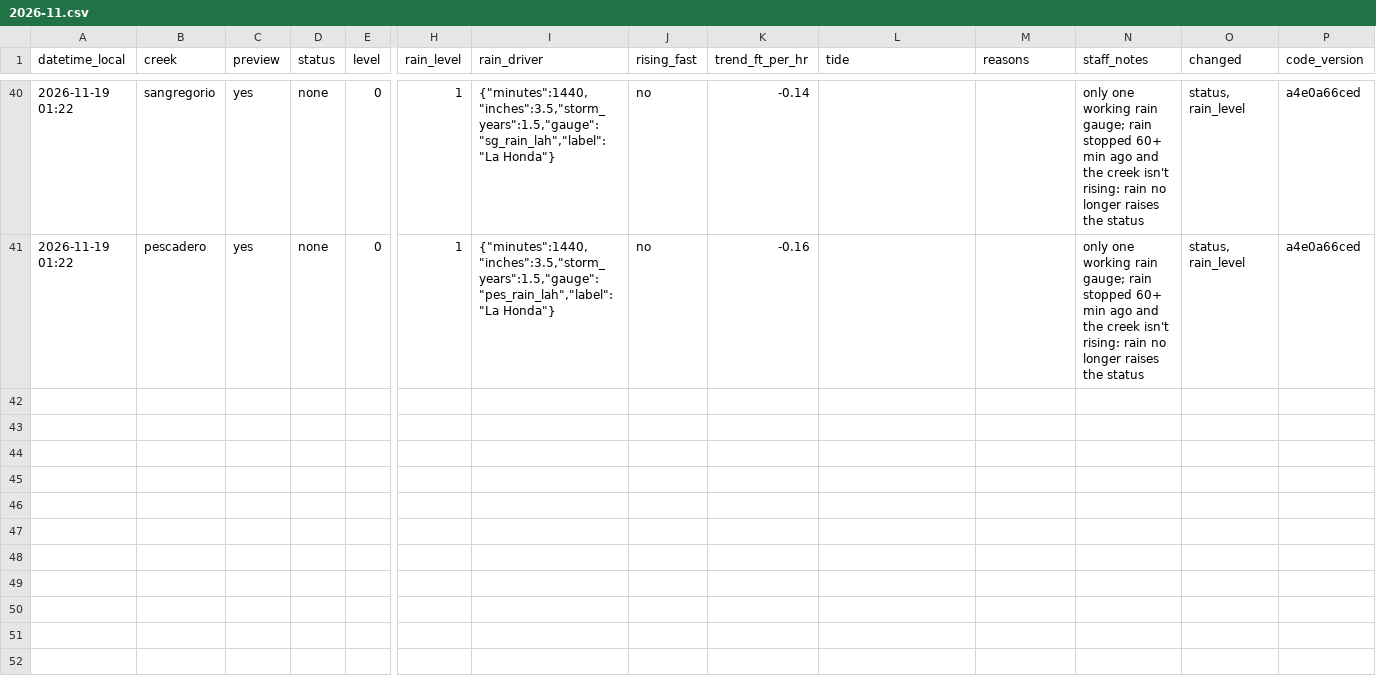
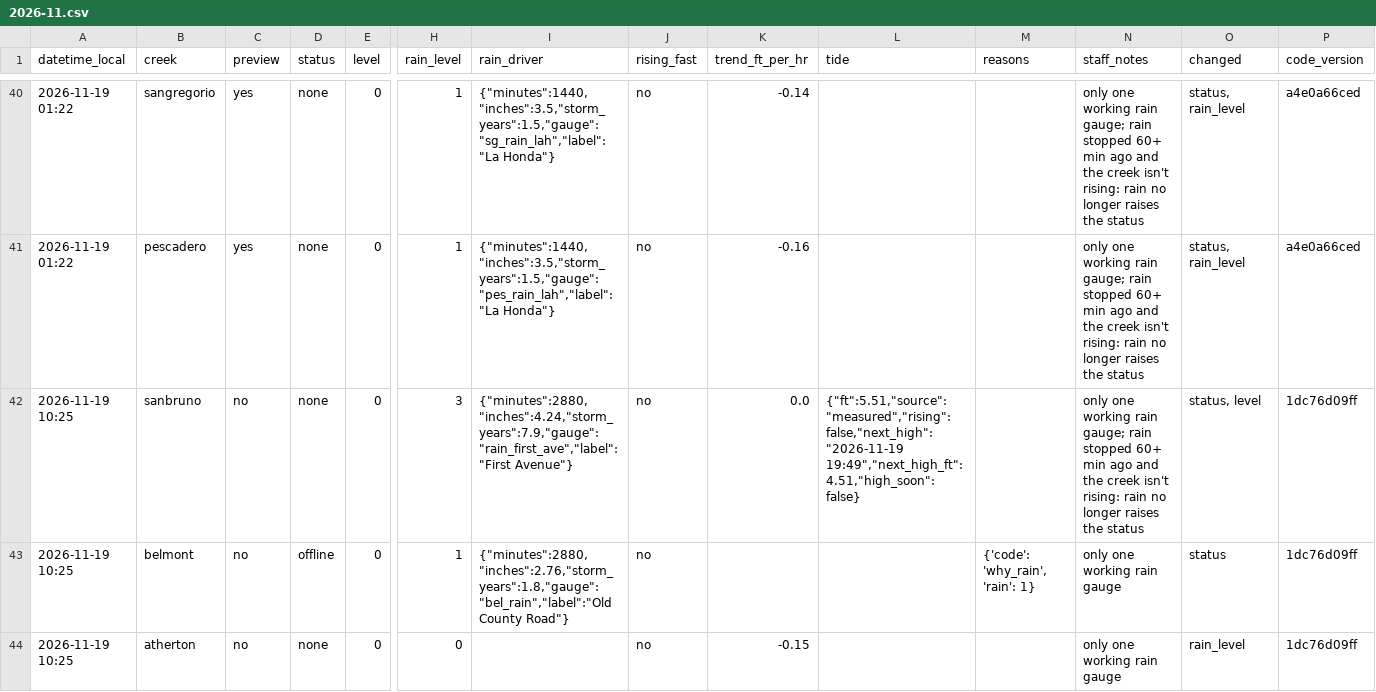
Before and after one commit to OneShorelineSMC/fews-data-archive, a CSV file: status/2026/2026-11.csv, drawn as a sheet; only a part is shown, gaps mark what is left out; rows hold the shown columns only; the diff names each change by its address in the sheet, - before the commit and + after, or states it on an @@ line.

```diff
--- a/status/2026/2026-11.csv
+++ b/status/2026/2026-11.csv
+row 42: 2026-11-19 10:25 | sanbruno | no | none | 0 | 3 | {"minutes":2880,"inches":4.24,"storm_years":7.9,"gauge":"rain_first_ave","label":"First Avenue"} | no | 0.0 | {"ft":5.51,"source":"measured","rising":false,"next_high":"2026-11-19 19:49","next_high_ft":4.51,"high_soon":false} |  | only one working rain gauge; rain stopped 60+ min ago and the creek isn't rising: rain no longer raises the status | status, level | 1dc76d09ff
+row 43: 2026-11-19 10:25 | belmont | no | offline | 0 | 1 | {"minutes":2880,"inches":2.76,"storm_years":1.8,"gauge":"bel_rain","label":"Old County Road"} | no |  |  | {'code': 'why_rain', 'rain': 1} | only one working rain gauge | status | 1dc76d09ff
+row 44: 2026-11-19 10:25 | atherton | no | none | 0 | 0 |  | no | -0.15 |  |  | only one working rain gauge | rain_level | 1dc76d09ff
```
Also changed, not shown: 1 other file.
